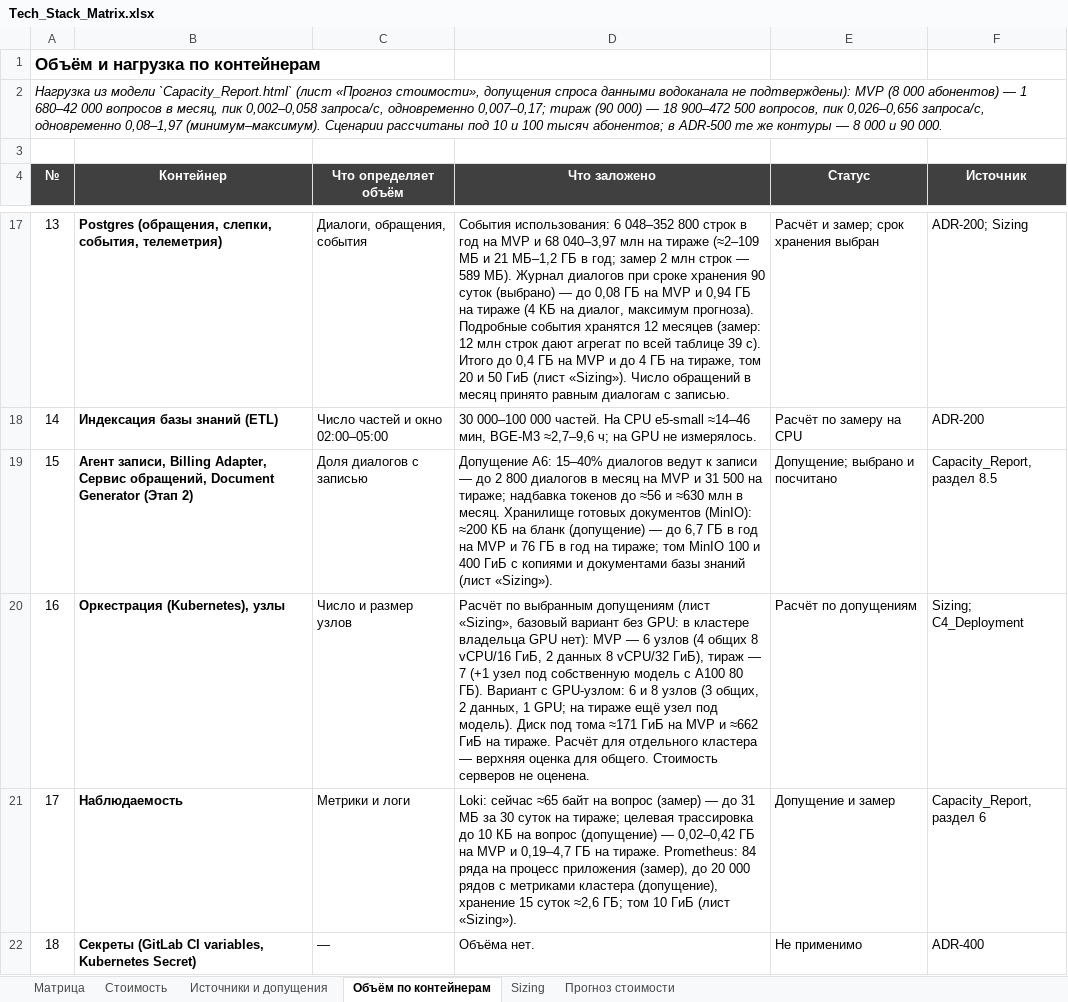
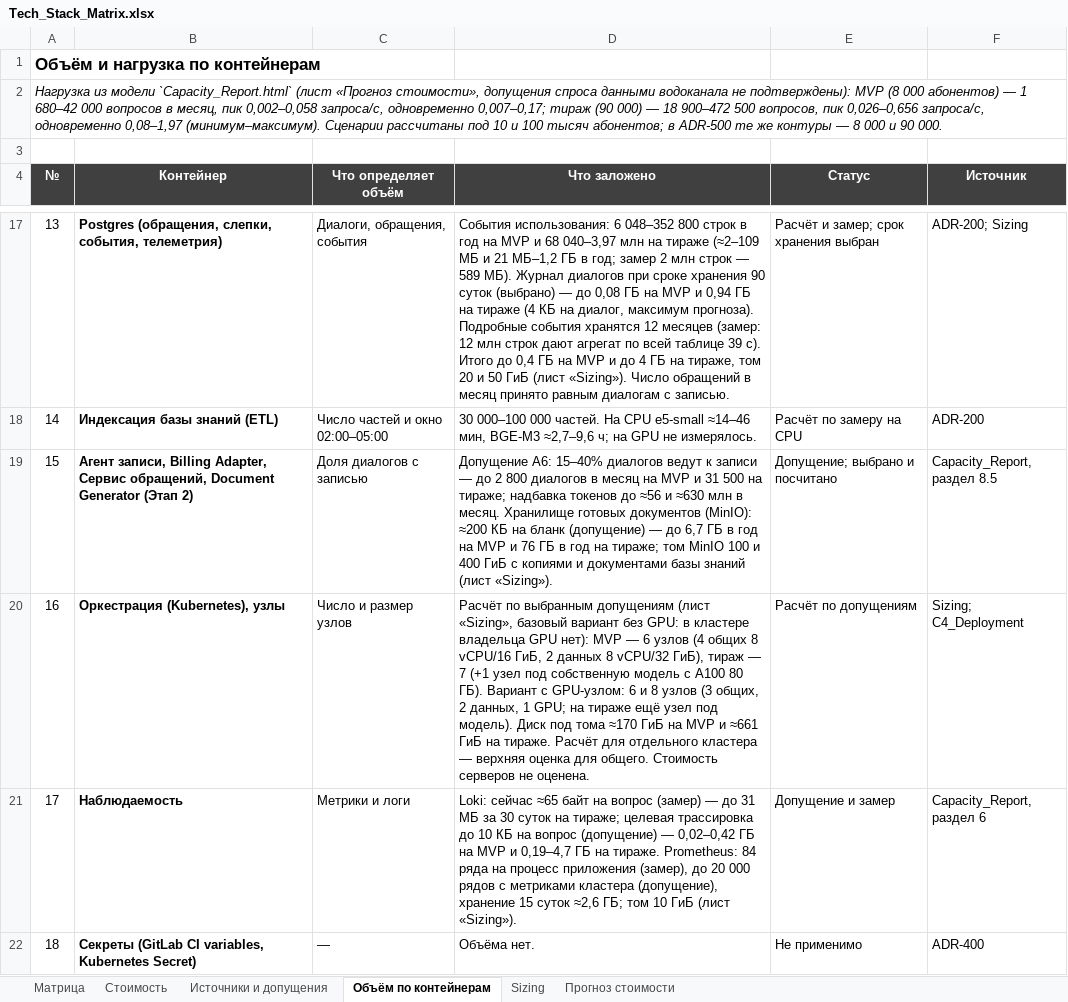
Before and after one commit to barinoff1989/vodokanal-assistant, an Excel workbook: AI_docs/Tech_Stack_Matrix.xlsx, sheet Объём по контейнерам, drawn as a sheet; only a part is shown, gaps mark what is left out; values as stored, in another font and other column widths than the file's, no borders; the diff names each change by its address in the sheet, - before the commit and + after, or states it on an @@ line.

```diff
--- a/AI_docs/Tech_Stack_Matrix.xlsx (sheet Объём по контейнерам)
+++ b/AI_docs/Tech_Stack_Matrix.xlsx (sheet Объём по контейнерам)
-D20 (Что заложено): …под тома ≈171 ГиБ на MVP и ≈662 ГиБ на…
+D20 (Что заложено): …под тома ≈170 ГиБ на MVP и ≈661 ГиБ на…
```
Also changed, not shown: sheet Sizing, sheet Матрица, 6 other files.
